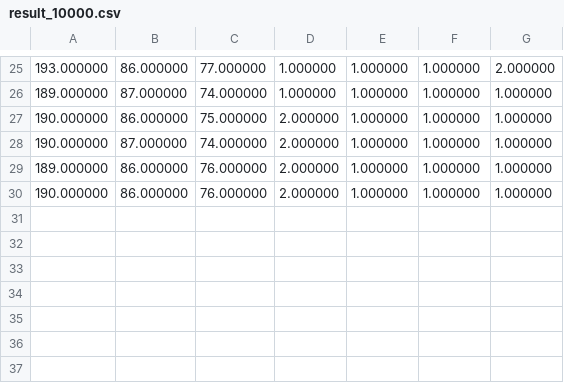
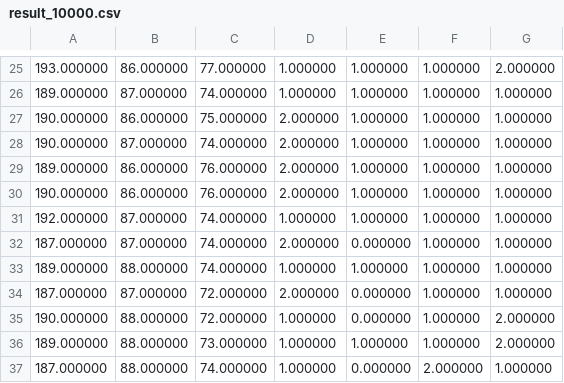
Before and after one commit to Akarii0913/Archive-from-school, a CSV file: Algorithm/Report_2/result_10000.csv, drawn as a sheet; only a part is shown, gaps mark what is left out; the diff names each change by its address in the sheet, - before the commit and + after, or states it on an @@ line.

```diff
--- a/Algorithm/Report_2/result_10000.csv
+++ b/Algorithm/Report_2/result_10000.csv
+row 31: 192.000000 | 87.000000 | 74.000000 | 1.000000 | 1.000000 | 1.000000 | 1.000000
+row 32: 187.000000 | 87.000000 | 74.000000 | 2.000000 | 0.000000 | 1.000000 | 1.000000
+row 33: 189.000000 | 88.000000 | 74.000000 | 1.000000 | 1.000000 | 1.000000 | 1.000000
+row 34: 187.000000 | 87.000000 | 72.000000 | 2.000000 | 0.000000 | 1.000000 | 1.000000
+row 35: 190.000000 | 88.000000 | 72.000000 | 1.000000 | 0.000000 | 1.000000 | 2.000000
+row 36: 189.000000 | 88.000000 | 73.000000 | 1.000000 | 1.000000 | 1.000000 | 2.000000
+row 37: 187.000000 | 88.000000 | 74.000000 | 1.000000 | 0.000000 | 2.000000 | 1.000000
```
Also changed, not shown: 10 other files.
